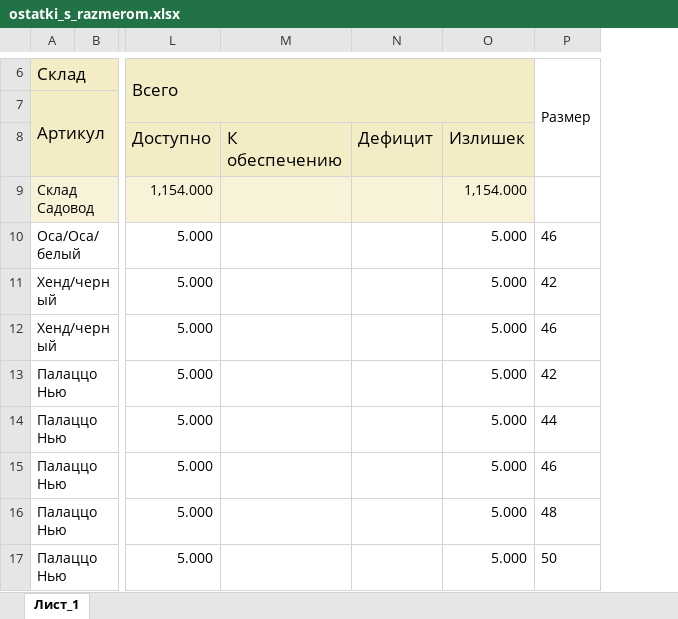
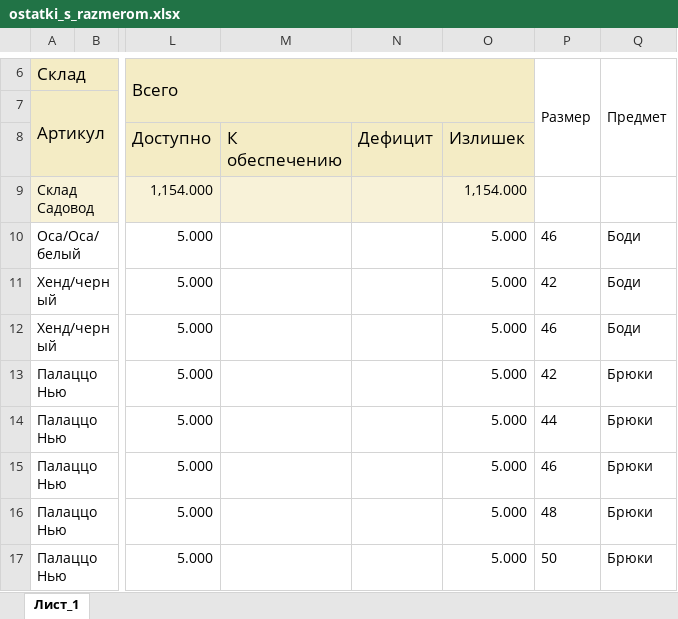
Before and after one commit to Julia297-ui/1, an Excel workbook: ostatki/ostatki_s_razmerom.xlsx, sheet Лист_1, drawn as a sheet; only a part is shown, gaps mark what is left out; values as stored, in another font and other column widths than the file's, no borders; the diff names each change by its address in the sheet, - before the commit and + after, or states it on an @@ line.

```diff
--- a/ostatki/ostatki_s_razmerom.xlsx (sheet Лист_1)
+++ b/ostatki/ostatki_s_razmerom.xlsx (sheet Лист_1)
+column Q, rows 6-17: Предмет |  |  |  | Боди | Боди | Боди | Брюки | Брюки | Брюки | Брюки | Брюки
```
